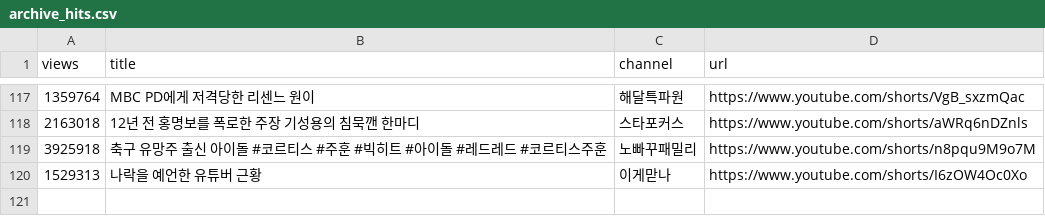
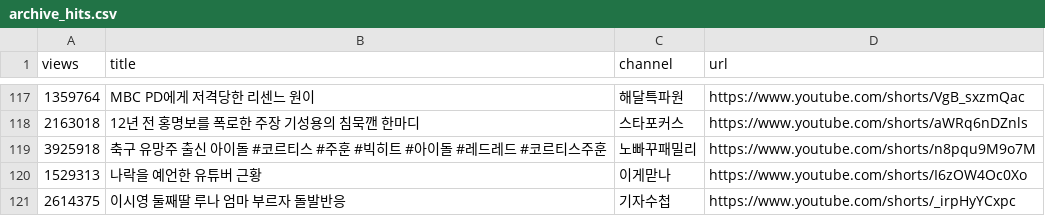
Before and after one commit to gguzze-code/yt-trend, a CSV file: docs/data/archive_hits.csv, drawn as a sheet; only a part is shown, gaps mark what is left out.

```diff
--- a/docs/data/archive_hits.csv
+++ b/docs/data/archive_hits.csv
@@ -120 +120,2 @@ views,title,channel,url
 1529313,"나락을 예언한 유튜버 근황","이게맏나",https://www.youtube.com/shorts/I6zOW4Oc0Xo
+2614375,"이시영 둘째딸 루나 엄마 부르자 돌발반응","기자수첩",https://www.youtube.com/shorts/_irpHyYCxpc
```
Also changed, not shown: 5 other files.
